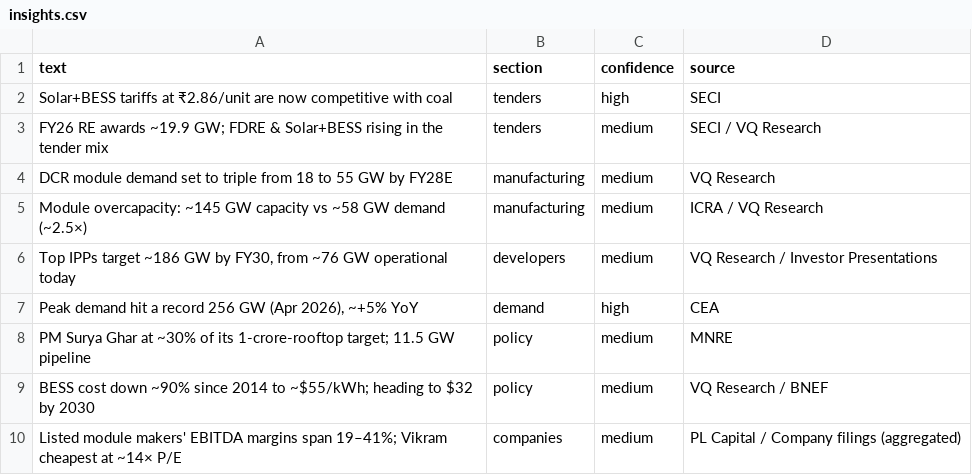
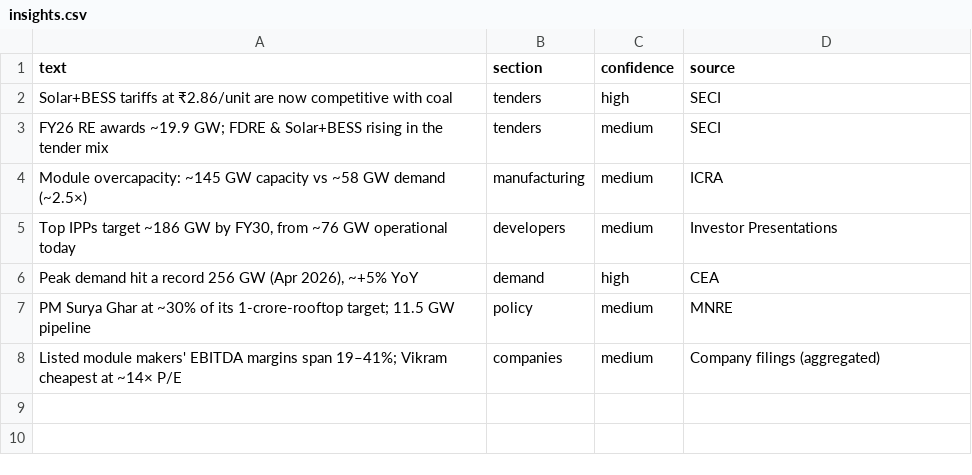
Before and after one commit to techmuns/Solardash, a CSV file: manual-data/overview/insights.csv, drawn as a sheet.

```diff
--- a/manual-data/overview/insights.csv
+++ b/manual-data/overview/insights.csv
@@ -2,9 +2,7 @@ text,section,confidence,source
 Solar+BESS tariffs at ₹2.86/unit are now competitive with coal,tenders,high,SECI
-FY26 RE awards ~19.9 GW; FDRE & Solar+BESS rising in the tender mix,tenders,medium,SECI / VQ Research
-DCR module demand set to triple from 18 to 55 GW by FY28E,manufacturing,medium,VQ Research
-Module overcapacity: ~145 GW capacity vs ~58 GW demand (~2.5×),manufacturing,medium,ICRA / VQ Research
-"Top IPPs target ~186 GW by FY30, from ~76 GW operational today",developers,medium,VQ Research / Investor Presentations
+FY26 RE awards ~19.9 GW; FDRE & Solar+BESS rising in the tender mix,tenders,medium,SECI
+Module overcapacity: ~145 GW capacity vs ~58 GW demand (~2.5×),manufacturing,medium,ICRA
+"Top IPPs target ~186 GW by FY30, from ~76 GW operational today",developers,medium,Investor Presentations
 "Peak demand hit a record 256 GW (Apr 2026), ~+5% YoY",demand,high,CEA
 PM Surya Ghar at ~30% of its 1-crore-rooftop target; 11.5 GW pipeline,policy,medium,MNRE
-BESS cost down ~90% since 2014 to ~$55/kWh; heading to $32 by 2030,policy,medium,VQ Research / BNEF
-Listed module makers' EBITDA margins span 19–41%; Vikram cheapest at ~14× P/E,companies,medium,PL Capital / Company filings (aggregated)
+Listed module makers' EBITDA margins span 19–41%; Vikram cheapest at ~14× P/E,companies,medium,Company filings (aggregated)
```
Also changed, not shown: manual-data/companies/registry.csv, manual-data/demand/drivers.csv, 26 other files.
